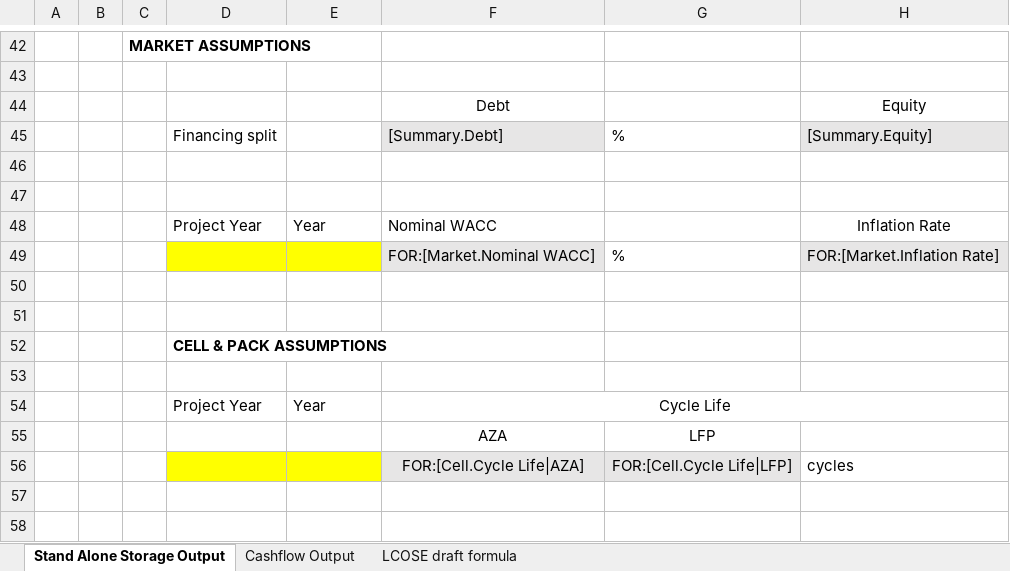
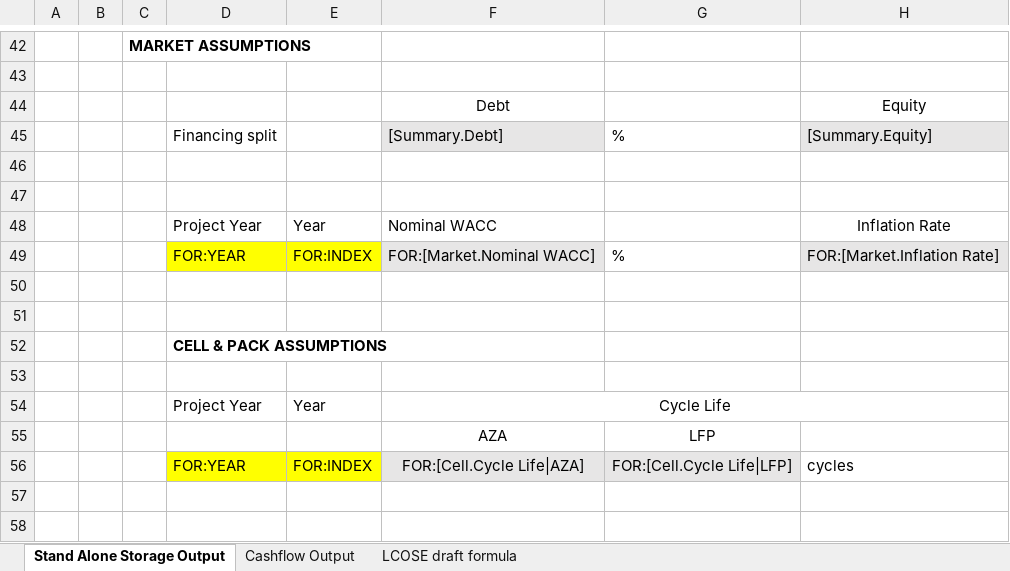
Before and after one commit to DidierFR75/azasimul, an Excel workbook: dataset/models/output/simplified.xlsx, sheet Stand Alone Storage Output, drawn as a sheet; only a part is shown, gaps mark what is left out; values as stored, in another font and other column widths than the file's, no borders; the diff names each change by its address in the sheet, - before the commit and + after, or states it on an @@ line.

```diff
--- a/dataset/models/output/simplified.xlsx (sheet Stand Alone Storage Output)
+++ b/dataset/models/output/simplified.xlsx (sheet Stand Alone Storage Output)
-D49: (empty)
+D49: FOR:YEAR
-E49: (empty)
+E49: FOR:INDEX
-D56: (empty)
+D56: FOR:YEAR
-E56: (empty)
+E56: FOR:INDEX
```
Also changed, not shown: sheet LCOSE draft formula, web/simulator/simulation_1.xlsx, 10 other files.
